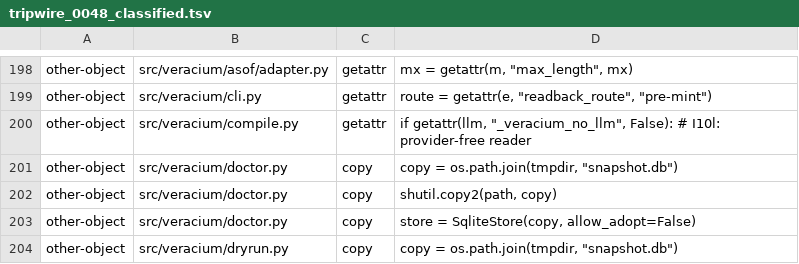
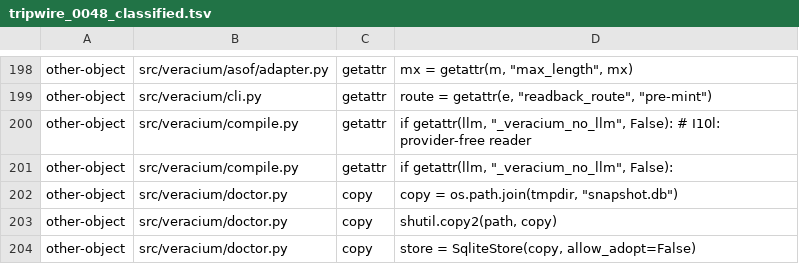
Before and after one commit to agent-memory-atlas-archive/veracium-ai--Veracium, a TSV file: specs/evidence/0048/tripwire_0048_classified.tsv, drawn as a sheet; only a part is shown, gaps mark what is left out; the shorter side is filled out with more unchanged rows; the diff names each change by its address in the sheet, - before the commit and + after, or states it on an @@ line.

```diff
--- a/specs/evidence/0048/tripwire_0048_classified.tsv
+++ b/specs/evidence/0048/tripwire_0048_classified.tsv
+row 201: other-object | src/veracium/compile.py | getattr | if getattr(llm, "_veracium_no_llm", False):
```
Also changed, not shown: 1 other file.
